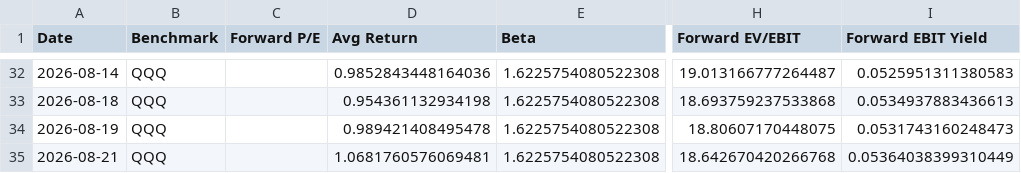
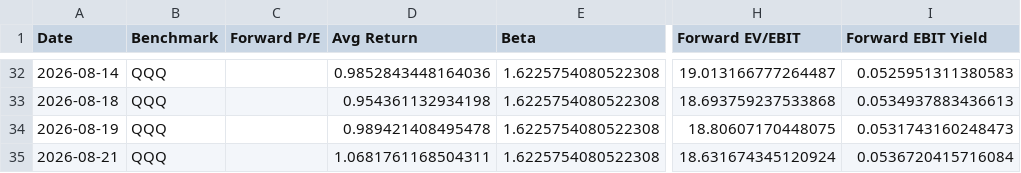
Before and after one commit to seenyoredave/ai_macro_git, a CSV file: archive/benchmark_history.csv, drawn as a sheet; only a part is shown, gaps mark what is left out; the diff names each change by its address in the sheet, - before the commit and + after, or states it on an @@ line.

```diff
--- a/archive/benchmark_history.csv
+++ b/archive/benchmark_history.csv
-D35 (Avg Return): 1.0681760576069481
+D35 (Avg Return): 1.0681761168504311
-H35 (Forward EV/EBIT): 18.642670420266768
+H35 (Forward EV/EBIT): 18.631674345120924
-I35 (Forward EBIT Yield): 0.05364038399310449
+I35 (Forward EBIT Yield): 0.0536720415716084
```
Also changed, not shown: archive/fred_history.csv, archive/macro_history.csv, 24 other files.
